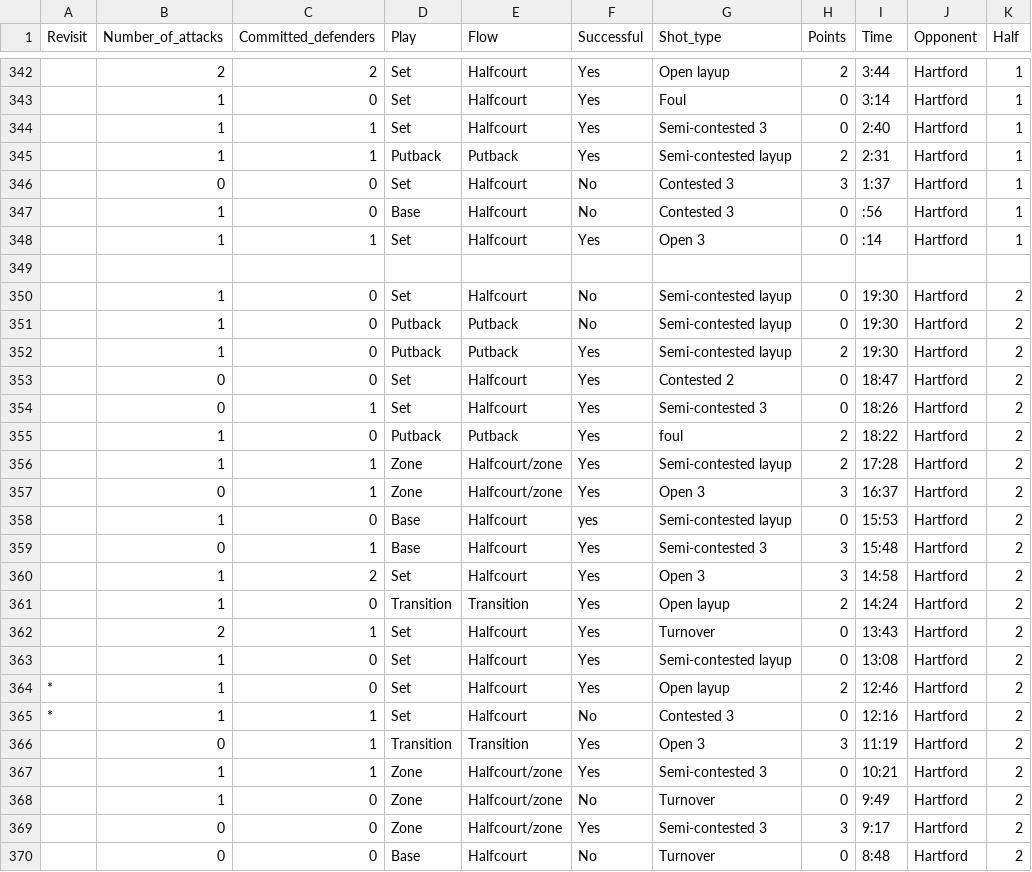
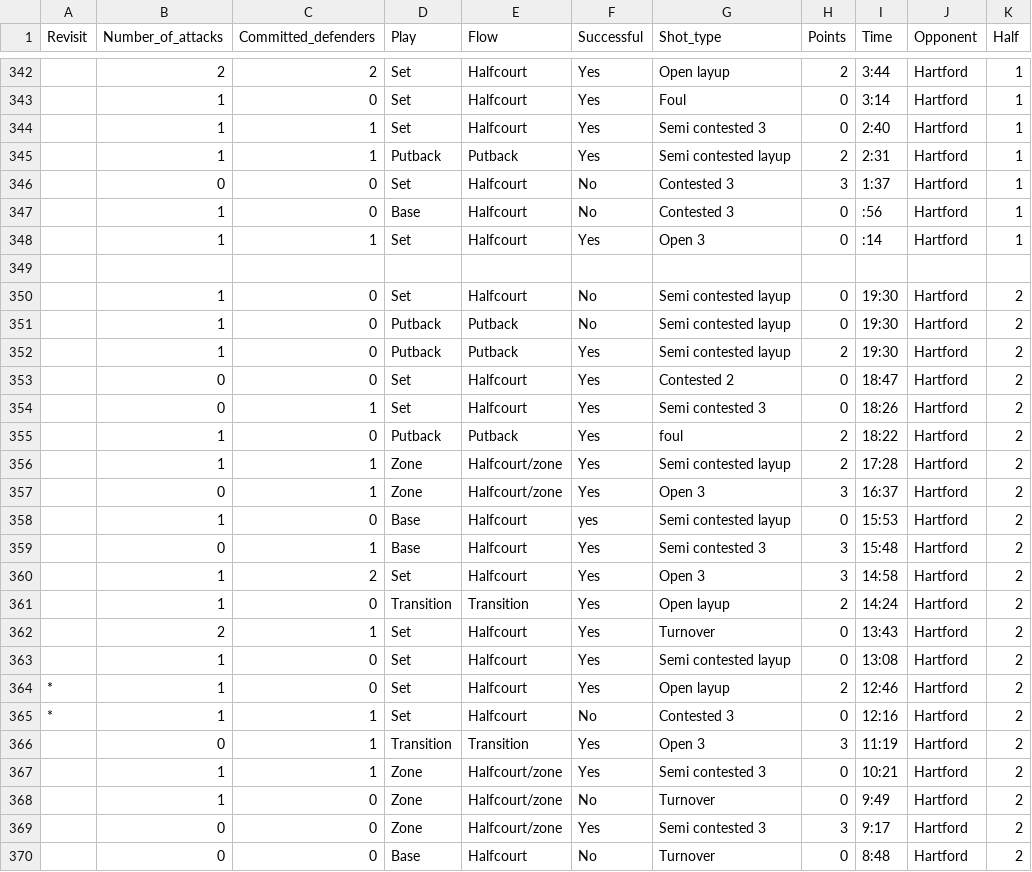
Before and after one commit to ryanschneiderman/uvm-analysis, a CSV file: data/possessions2.csv, drawn as a sheet; only a part is shown, gaps mark what is left out; the diff covers the shown part only.

```diff
--- a/data/possessions2.csv
+++ b/data/possessions2.csv
@@ -343,4 +343,4 @@ Revisit,Number_of_attacks,Committed_defenders,Play,Flow,Successful,Shot_type,Poi
 ,1,0,Set,Halfcourt,Yes,Foul,0,3:14,Hartford,1
-,1,1,Set,Halfcourt,Yes,Semi-contested 3,0,2:40,Hartford,1
-,1,1,Putback,Putback,Yes,Semi-contested layup,2,2:31,Hartford,1
+,1,1,Set,Halfcourt,Yes,Semi contested 3,0,2:40,Hartford,1
+,1,1,Putback,Putback,Yes,Semi contested layup,2,2:31,Hartford,1
 ,0,0,Set,Halfcourt,No,Contested 3,3,1:37,Hartford,1
@@ -349,12 +349,12 @@ Revisit,Number_of_attacks,Committed_defenders,Play,Flow,Successful,Shot_type,Poi
 
-,1,0,Set,Halfcourt,No,Semi-contested layup,0,19:30,Hartford,2
-,1,0,Putback,Putback,No,Semi-contested layup,0,19:30,Hartford,2
-,1,0,Putback,Putback,Yes,Semi-contested layup,2,19:30,Hartford,2
+,1,0,Set,Halfcourt,No,Semi contested layup,0,19:30,Hartford,2
+,1,0,Putback,Putback,No,Semi contested layup,0,19:30,Hartford,2
+,1,0,Putback,Putback,Yes,Semi contested layup,2,19:30,Hartford,2
 ,0,0,Set,Halfcourt,Yes,Contested 2,0,18:47,Hartford,2
-,0,1,Set,Halfcourt,Yes,Semi-contested 3,0,18:26,Hartford,2
+,0,1,Set,Halfcourt,Yes,Semi contested 3,0,18:26,Hartford,2
 ,1,0,Putback,Putback,Yes,foul,2,18:22,Hartford,2
-,1,1,Zone,Halfcourt/zone,Yes,Semi-contested layup,2,17:28,Hartford,2
+,1,1,Zone,Halfcourt/zone,Yes,Semi contested layup,2,17:28,Hartford,2
 ,0,1,Zone,Halfcourt/zone,Yes,Open 3,3,16:37,Hartford,2
-,1,0,Base,Halfcourt,yes,Semi-contested layup,0,15:53,Hartford,2
-,0,1,Base,Halfcourt,Yes,Semi-contested 3,3,15:48,Hartford,2
+,1,0,Base,Halfcourt,yes,Semi contested layup,0,15:53,Hartford,2
+,0,1,Base,Halfcourt,Yes,Semi contested 3,3,15:48,Hartford,2
 ,1,2,Set,Halfcourt,Yes,Open 3,3,14:58,Hartford,2
@@ -362,3 +362,3 @@ Revisit,Number_of_attacks,Committed_defenders,Play,Flow,Successful,Shot_type,Poi
 ,2,1,Set,Halfcourt,Yes,Turnover,0,13:43,Hartford,2
-,1,0,Set,Halfcourt,Yes,Semi-contested layup,0,13:08,Hartford,2
+,1,0,Set,Halfcourt,Yes,Semi contested layup,0,13:08,Hartford,2
 *,1,0,Set,Halfcourt,Yes,Open layup,2,12:46,Hartford,2
@@ -366,5 +366,5 @@ Revisit,Number_of_attacks,Committed_defenders,Play,Flow,Successful,Shot_type,Poi
 ,0,1,Transition,Transition,Yes,Open 3,3,11:19,Hartford,2
-,1,1,Zone,Halfcourt/zone,Yes,Semi-contested 3,0,10:21,Hartford,2
+,1,1,Zone,Halfcourt/zone,Yes,Semi contested 3,0,10:21,Hartford,2
 ,1,0,Zone,Halfcourt/zone,No,Turnover,0,9:49,Hartford,2
-,0,0,Zone,Halfcourt/zone,Yes,Semi-contested 3,3,9:17,Hartford,2
+,0,0,Zone,Halfcourt/zone,Yes,Semi contested 3,3,9:17,Hartford,2
 ,0,0,Base,Halfcourt,No,Turnover,0,8:48,Hartford,2
```
Also changed, not shown: 112 edited cells elsewhere in this file, 5 other files.
